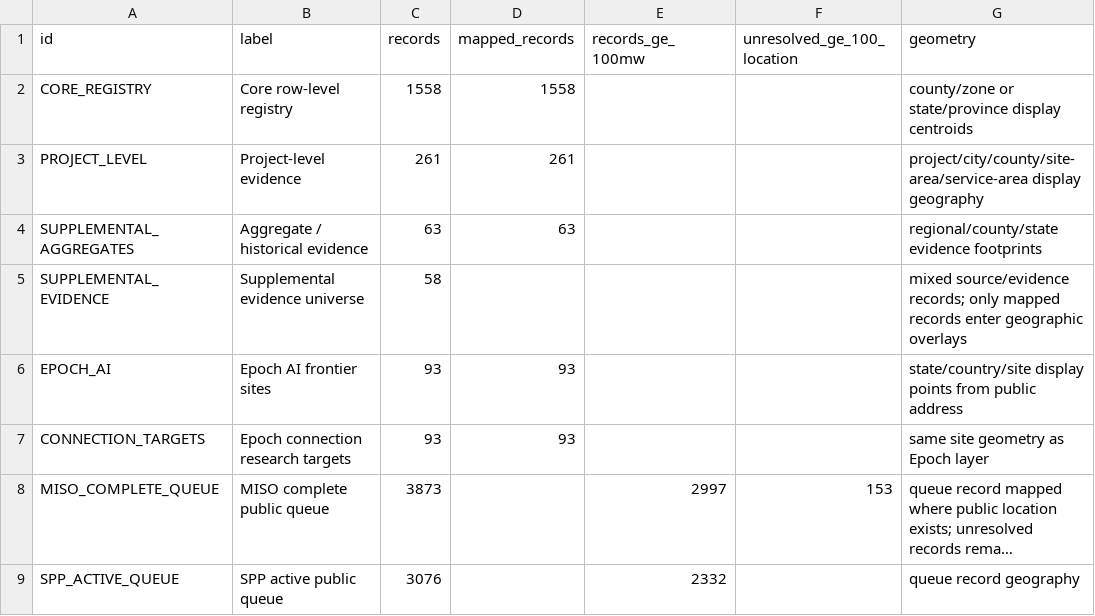
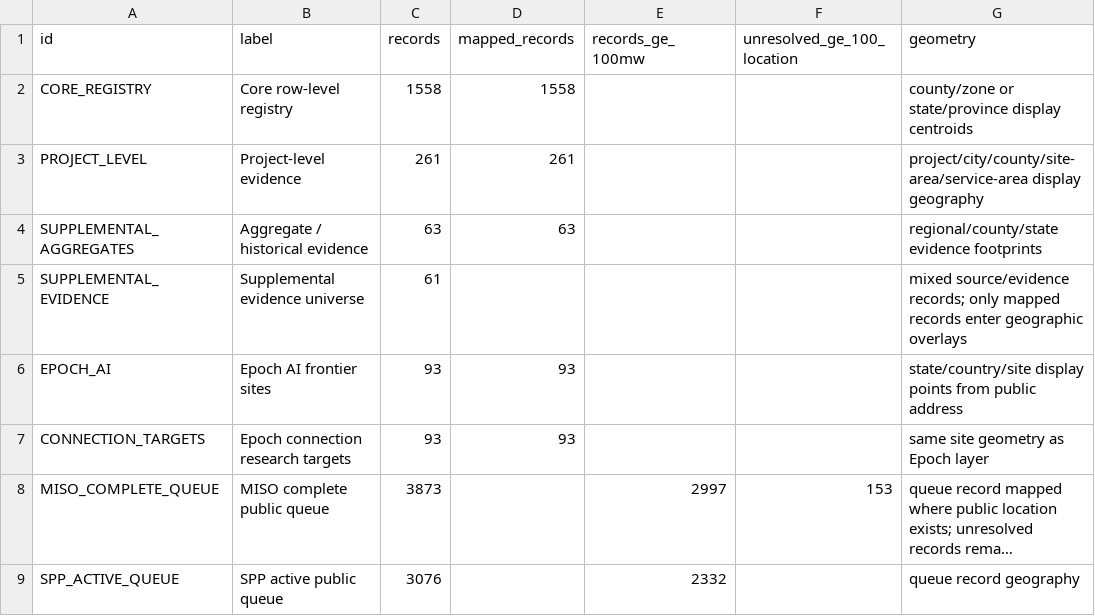
Before and after one commit to AnonRish/continental-load-registry, a CSV file: data/map_layer_manifest.csv, drawn as a sheet; only a part is shown; long unchanged cells end in …; the diff names each change by its address in the sheet, - before the commit and + after, or states it on an @@ line.

Commit message:
Sync map manifest CSV to latest counts

```diff
--- a/data/map_layer_manifest.csv
+++ b/data/map_layer_manifest.csv
-C5 (records): 58
+C5 (records): 61
```
